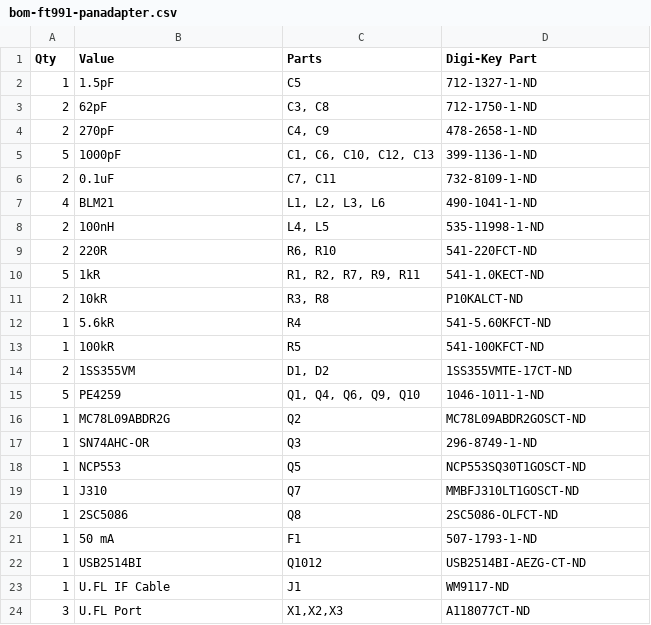
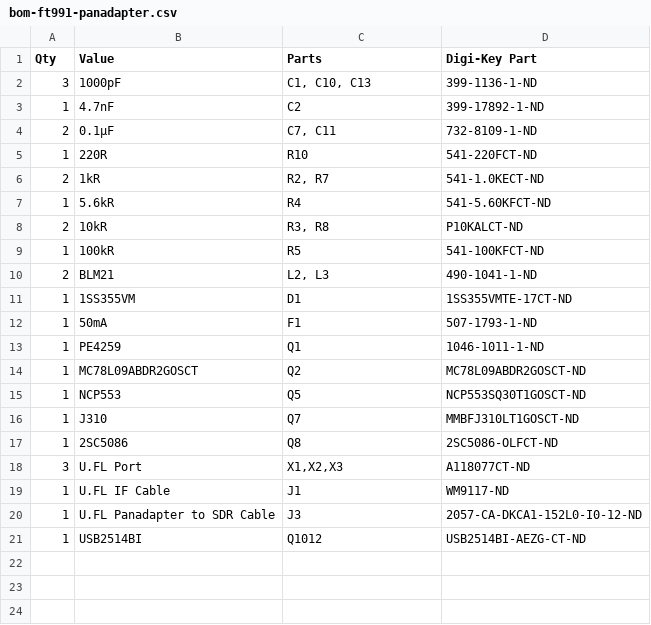
Before and after one commit to rfrht/FT991A-PAT, a CSV file: Design/bom-ft991-panadapter.csv, drawn as a sheet.

```diff
--- a/Design/bom-ft991-panadapter.csv
+++ b/Design/bom-ft991-panadapter.csv
@@ -1,18 +1,15 @@
 Qty,Value,Parts,Digi-Key Part
-1,1.5pF,C5,712-1327-1-ND
-2,62pF,"C3, C8",712-1750-1-ND
-2,270pF,"C4, C9",478-2658-1-ND
-5,1000pF,"C1, C6, C10, C12, C13",399-1136-1-ND
-2,0.1uF,"C7, C11",732-8109-1-ND
-4,BLM21,"L1, L2, L3, L6",490-1041-1-ND
-2,100nH,"L4, L5",535-11998-1-ND
-2,220R,"R6, R10",541-220FCT-ND
-5,1kR,"R1, R2, R7, R9, R11",541-1.0KECT-ND
+3,1000pF,"C1, C10, C13",399-1136-1-ND
+1,4.7nF,C2,399-17892-1-ND
+2,0.1µF,"C7, C11",732-8109-1-ND
+1,220R,"R10",541-220FCT-ND
+2,1kR,"R2, R7",541-1.0KECT-ND
+1,5.6kR,R4,541-5.60KFCT-ND
 2,10kR,"R3, R8",P10KALCT-ND
-1,5.6kR,R4,541-5.60KFCT-ND
 1,100kR,R5,541-100KFCT-ND
-2,1SS355VM,"D1, D2",1SS355VMTE-17CT-ND
-5,PE4259,"Q1, Q4, Q6, Q9, Q10",1046-1011-1-ND
-1,MC78L09ABDR2G,Q2,MC78L09ABDR2GOSCT-ND
-1,SN74AHC-OR,Q3,296-8749-1-ND
+2,BLM21,"L2, L3",490-1041-1-ND
+1,1SS355VM,D1,1SS355VMTE-17CT-ND
+1,50mA,F1,507-1793-1-ND
+1,PE4259,Q1,1046-1011-1-ND
+1,MC78L09ABDR2GOSCT,Q2,MC78L09ABDR2GOSCT-ND
 1,NCP553,Q5,NCP553SQ30T1GOSCT-ND
@@ -20,5 +17,5 @@ Qty,Value,Parts,Digi-Key Part
 1,2SC5086,Q8,2SC5086-OLFCT-ND
-1,50 mA,F1,507-1793-1-ND
+3,U.FL Port,"X1,X2,X3",A118077CT-ND
+1,U.FL IF Cable,J1,WM9117-ND
+1,U.FL Panadapter to SDR Cable,J3,2057-CA-DKCA1-152L0-I0-12-ND
 1,USB2514BI,Q1012,USB2514BI-AEZG-CT-ND
-1,U.FL IF Cable,J1,WM9117-ND
-3,U.FL Port,"X1,X2,X3",A118077CT-ND
```
Also changed, not shown: 10 other files.
